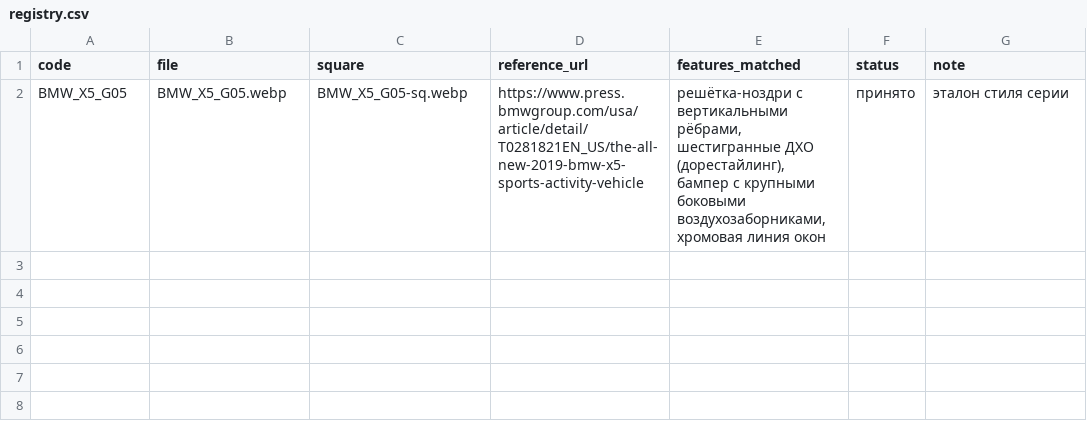
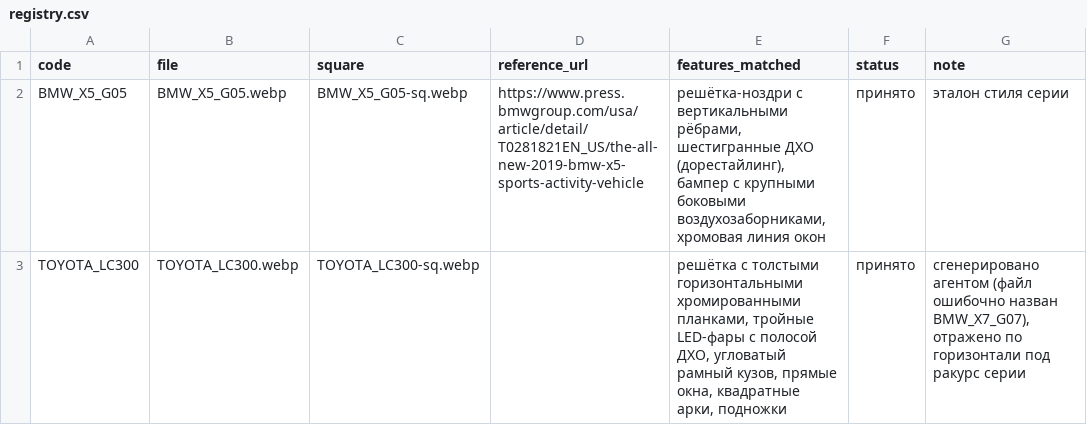
Before and after one commit to ilymorin89-cpu/ppf-profi-v2, a CSV file: public/cars/registry.csv, drawn as a sheet.

```diff
--- a/public/cars/registry.csv
+++ b/public/cars/registry.csv
@@ -2 +2,2 @@ code;file;square;reference_url;features_matched;status;note
 BMW_X5_G05;BMW_X5_G05.webp;BMW_X5_G05-sq.webp;https://www.press.bmwgroup.com/usa/article/detail/T0281821EN_US/the-all-new-2019-bmw-x5-sports-activity-vehicle;решётка-ноздри с вертикальными рёбрами, шестигранные ДХО (дорестайлинг), бампер с крупными боковыми воздухозаборниками, хромовая линия окон;принято;эталон стиля серии
+TOYOTA_LC300;TOYOTA_LC300.webp;TOYOTA_LC300-sq.webp;;решётка с толстыми горизонтальными хромированными планками, тройные LED-фары с полосой ДХО, угловатый рамный кузов, прямые окна, квадратные арки, подножки;принято;сгенерировано агентом (файл ошибочно назван BMW_X7_G07), отражено по горизонтали под ракурс серии
```
Also changed, not shown: 2 other files.
